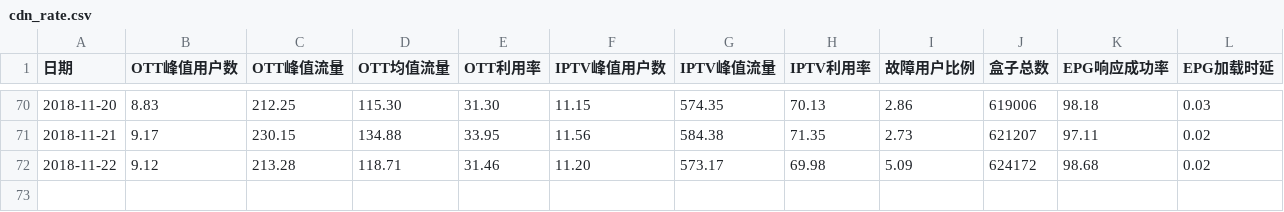
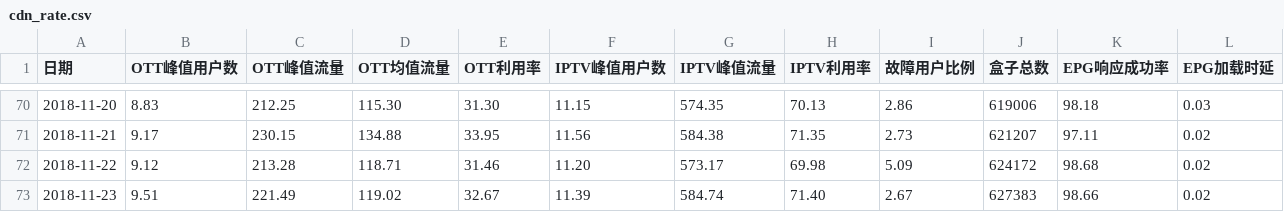
Before and after one commit to mtbdc-dy/LittlePrograms, a CSV file: web/webCrawler/cdn_rate.csv, drawn as a sheet; only a part is shown, gaps mark what is left out.

Commit message:
cdn_rate.csv

```diff
--- a/web/webCrawler/cdn_rate.csv
+++ b/web/webCrawler/cdn_rate.csv
@@ -72 +72,2 @@
 2018-11-22,9.12,213.28,118.71,31.46,11.20,573.17,69.98,5.09,624172,98.68,0.02
+2018-11-23,9.51,221.49,119.02,32.67,11.39,584.74,71.40,2.67,627383,98.66,0.02
```
Also changed, not shown: 1 other file.
